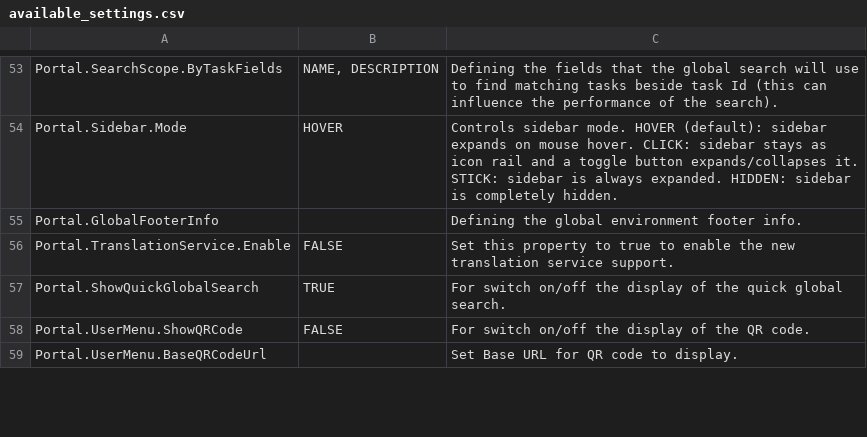
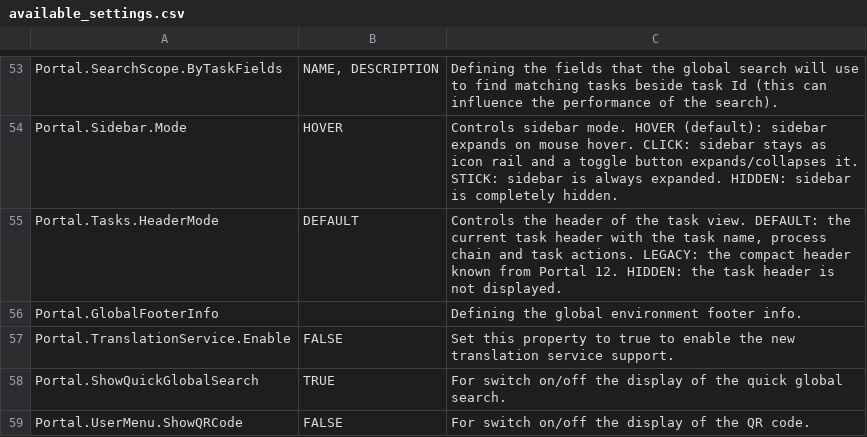
Before and after one commit to axonivy-market/portal, a CSV file: Documentation/portal-guide/source/portal-user-guide/admin-settings/documents/available_settings.csv, drawn as a sheet; only a part is shown, gaps mark what is left out; the shorter side is filled out with more unchanged rows; the diff names each change by its address in the sheet, - before the commit and + after, or states it on an @@ line.

Commit message:
feat(IVYPORTAL-21183): implement task header mode functionality and styles

```diff
--- a/Documentation/portal-guide/source/portal-user-guide/admin-settings/documents/available_settings.csv
+++ b/Documentation/portal-guide/source/portal-user-guide/admin-settings/documents/available_settings.csv
+row 55: Portal.Tasks.HeaderMode | DEFAULT | Controls the header of the task view. DEFAULT: the current task header with the task name, process chain and task actions. LEGACY: the compact header known from Portal 12. HIDDEN: the task header is not displayed.
```
Also changed, not shown: 14 other files.
